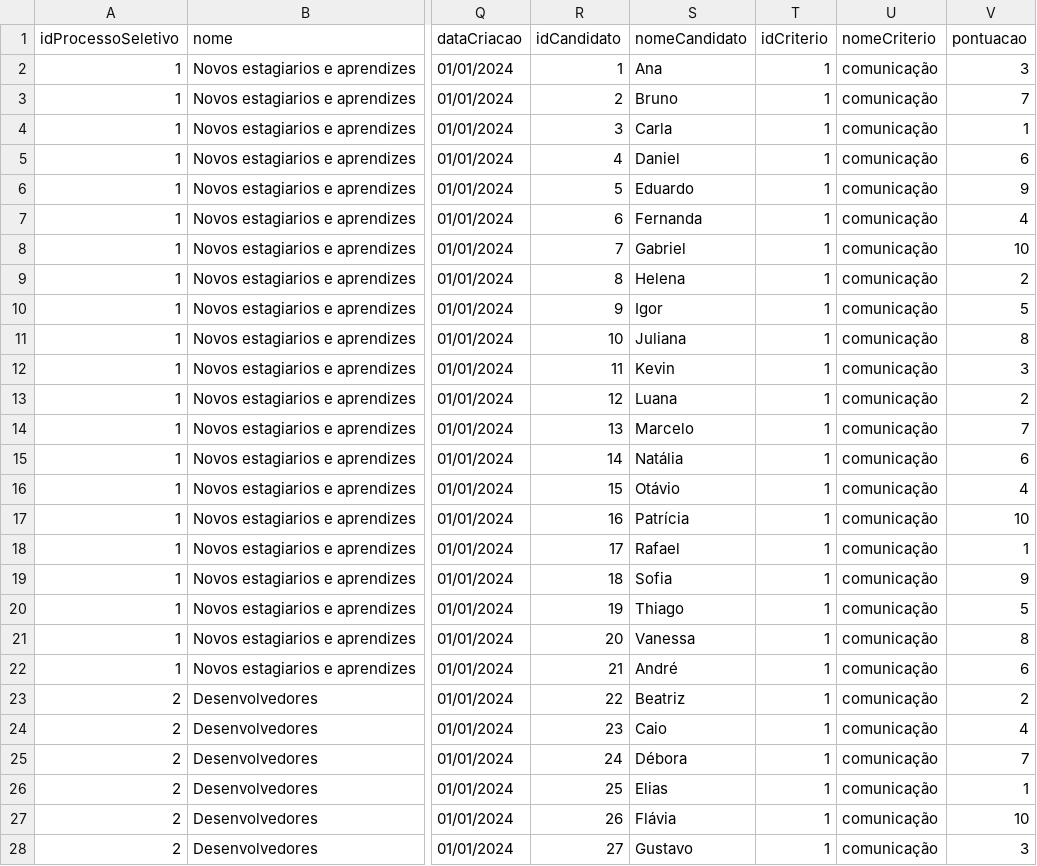
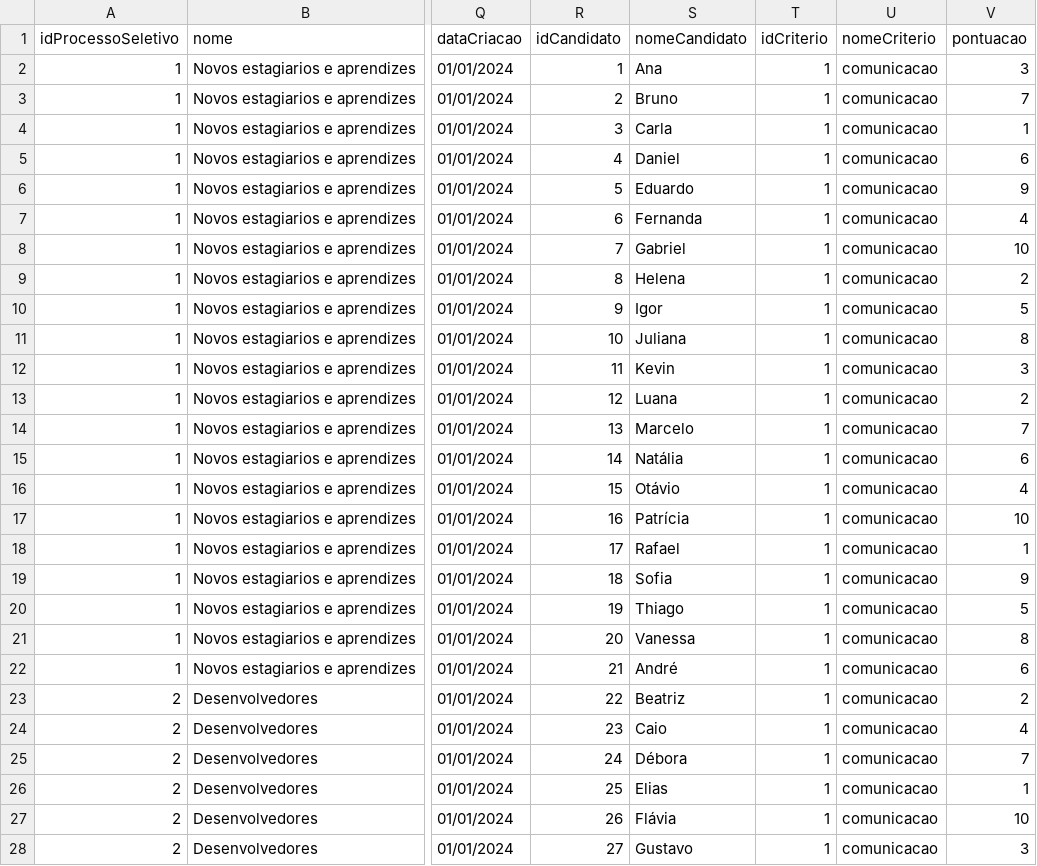
Before and after one commit to bytelabss/backend-spring-API5, a CSV file: Teste1.csv, drawn as a sheet; only a part is shown, gaps mark what is left out; the diff covers the shown part only; the diff names each change by its address in the sheet, - before the commit and + after, or states it on an @@ line.

```diff
--- a/Teste1.csv
+++ b/Teste1.csv
-U2:U28 (nomeCriterio): comunicação
+U2:U28 (nomeCriterio): comunicacao
```
Also changed, not shown: 44 edited cells elsewhere in this file.
